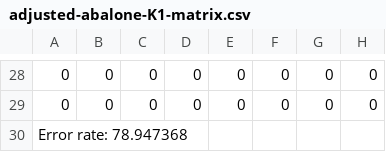
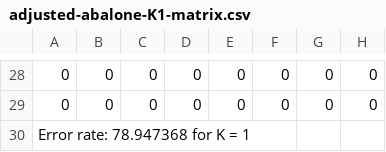
Before and after one commit to jwallp/151-Assignments, a CSV file: PA2_ALL/confusion_matrices/K1/adjusted-abalone-K1-matrix.csv, drawn as a sheet; only a part is shown, gaps mark what is left out; the diff names each change by its address in the sheet, - before the commit and + after, or states it on an @@ line.

```diff
--- a/PA2_ALL/confusion_matrices/K1/adjusted-abalone-K1-matrix.csv
+++ b/PA2_ALL/confusion_matrices/K1/adjusted-abalone-K1-matrix.csv
-A30: Error rate: 78.947368
+A30: Error rate: 78.947368 for K = 1
```
Also changed, not shown: PA2_ALL/confusion_matrices/K3/adjusted-abalone-K3-matrix.csv, PA2_ALL/confusion_matrices/K5/adjusted-abalone-K5-matrix.csv, 18 other files.
